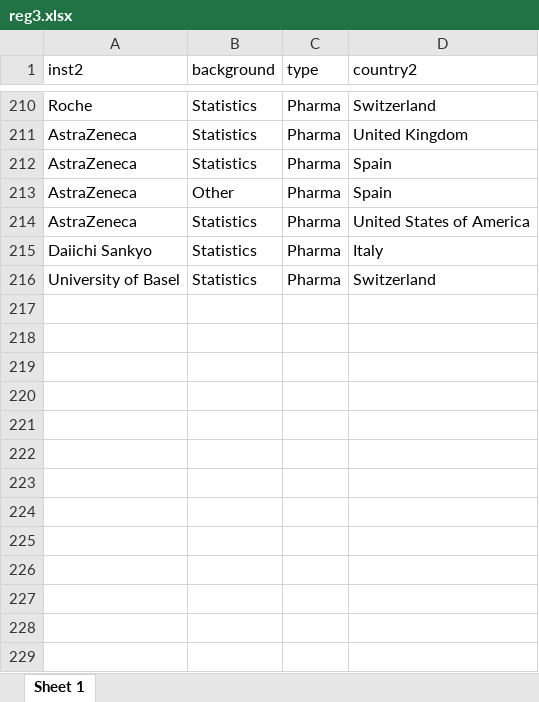
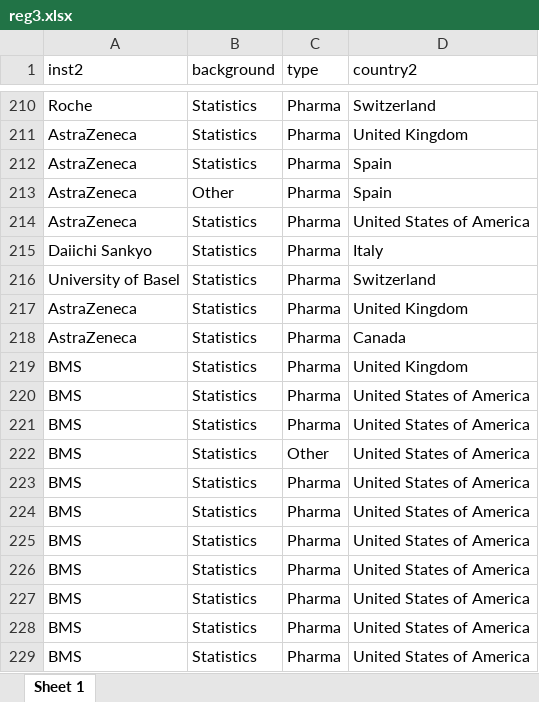
Before and after one commit to baselbiometrics/home, an Excel workbook: upcoming/20250319/reg3.xlsx, sheet Sheet 1, drawn as a sheet; only a part is shown, gaps mark what is left out; values as stored, in another font and other column widths than the file's, no borders; the diff names each change by its address in the sheet, - before the commit and + after, or states it on an @@ line.

```diff
--- a/upcoming/20250319/reg3.xlsx (sheet Sheet 1)
+++ b/upcoming/20250319/reg3.xlsx (sheet Sheet 1)
+row 217: AstraZeneca | Statistics | Pharma | United Kingdom
+row 218: AstraZeneca | Statistics | Pharma | Canada
+row 219: BMS | Statistics | Pharma | United Kingdom
+row 220: BMS | Statistics | Pharma | United States of America
+row 221: BMS | Statistics | Pharma | United States of America
+row 222: BMS | Statistics | Other | United States of America
+row 223: BMS | Statistics | Pharma | United States of America
+row 224: BMS | Statistics | Pharma | United States of America
+row 225: BMS | Statistics | Pharma | United States of America
+row 226: BMS | Statistics | Pharma | United States of America
+row 227: BMS | Statistics | Pharma | United States of America
+row 228: BMS | Statistics | Pharma | United States of America
+row 229: BMS | Statistics | Pharma | United States of America
```
Also changed, not shown: upcoming/20250319/qs.xlsx, 10 other files.
